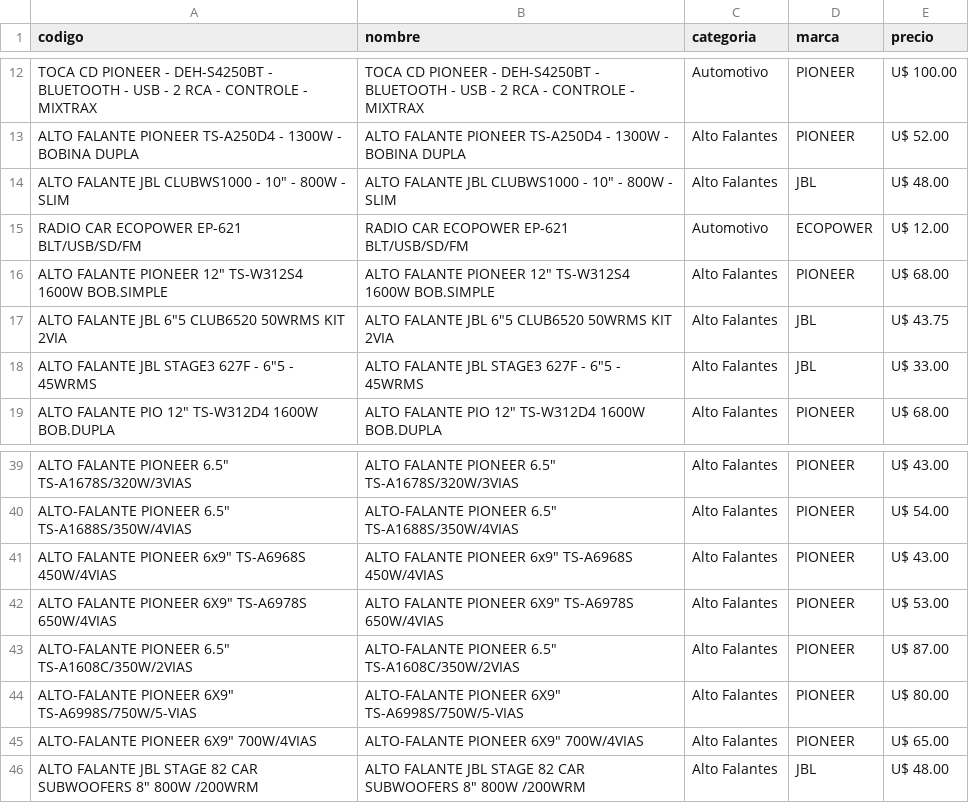
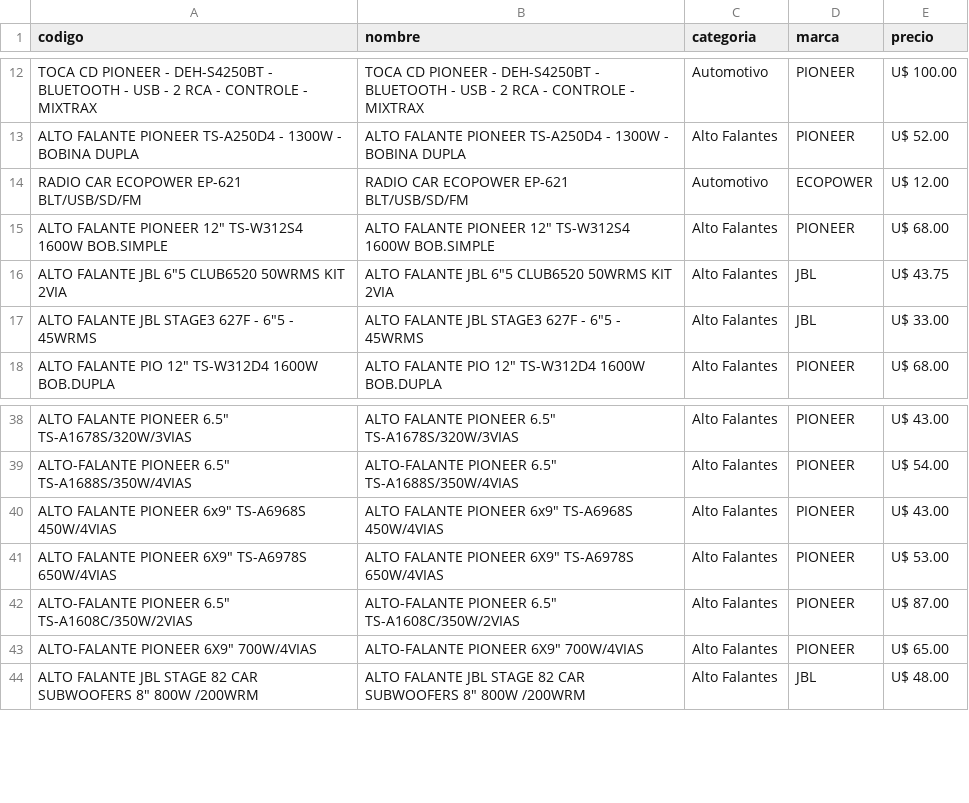
Before and after one commit to Gabrieluz1985/monitor-tcheloco, a CSV file: productos_tche_anterior.csv, drawn as a sheet; only a part is shown, gaps mark what is left out; the diff names each change by its address in the sheet, - before the commit and + after, or states it on an @@ line.

```diff
--- a/productos_tche_anterior.csv
+++ b/productos_tche_anterior.csv
-row 14: ALTO FALANTE JBL CLUBWS1000 - 10" - 800W - SLIM | ALTO FALANTE JBL CLUBWS1000 - 10" - 800W - SLIM | Alto Falantes | JBL | U$ 48.00
-row 44: ALTO-FALANTE PIONEER 6X9" TS-A6998S/750W/5-VIAS | ALTO-FALANTE PIONEER 6X9" TS-A6998S/750W/5-VIAS | Alto Falantes | PIONEER | U$ 80.00
```
